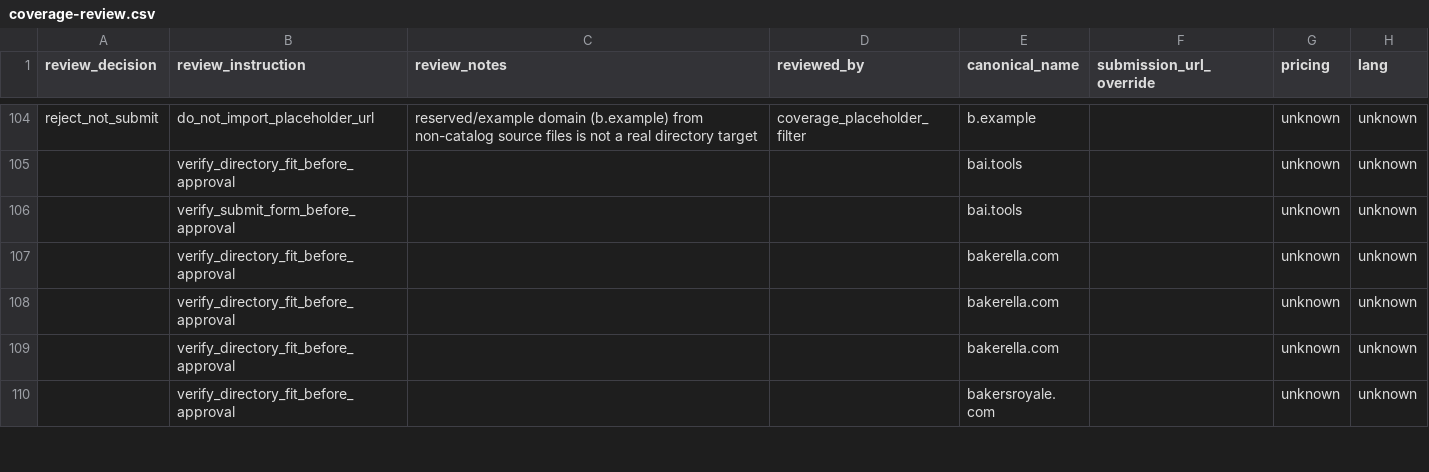
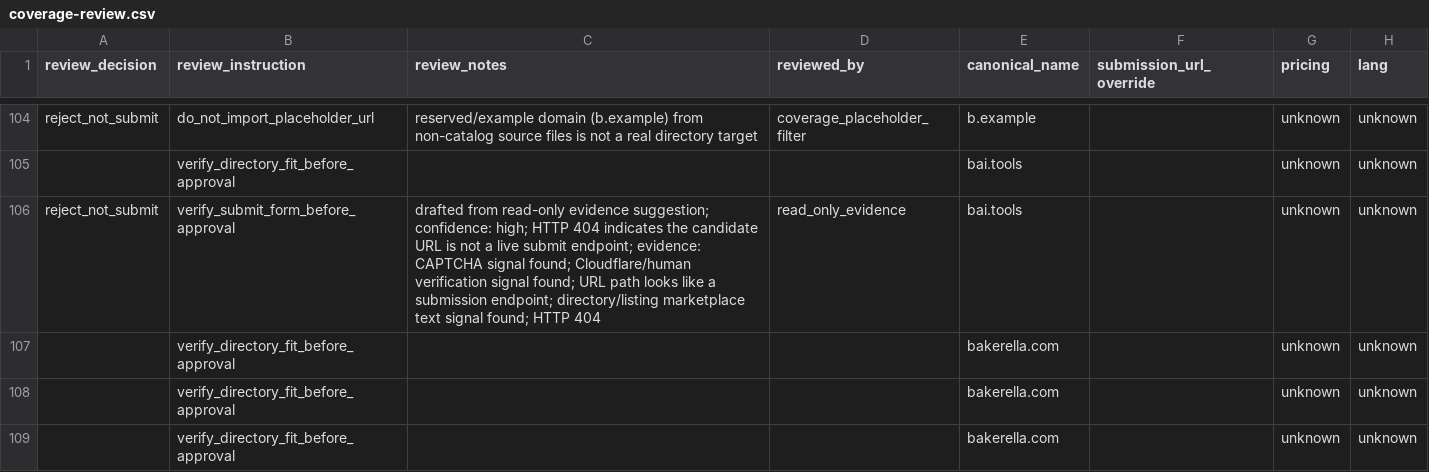
Before and after one commit to camaker/backlink-pilot, a CSV file: backlink-url/coverage-review.csv, drawn as a sheet; only a part is shown, gaps mark what is left out; the shorter side is filled out with more unchanged rows; the diff covers the shown part only; the diff names each change by its address in the sheet, - before the commit and + after, or states it on an @@ line.

```diff
--- a/backlink-url/coverage-review.csv
+++ b/backlink-url/coverage-review.csv
-A106 (review_decision): (empty)
+A106 (review_decision): reject_not_submit
-C106 (review_notes): (empty)
+C106 (review_notes): drafted from read-only evidence suggestion; confidence: high; HTTP 404 indicates the candidate URL is not a live submit endpoint; evidence: CAPTCHA signal found; Cloudflare/human verification signal found; URL path looks like a submission endpoint; directory/listing marketplace text signal found; HTTP 404
-D106 (reviewed_by): (empty)
+D106 (reviewed_by): read_only_evidence
```
Also changed, not shown: 23 edited cells elsewhere in this file, backlink-url/coverage-review-queue.csv.
